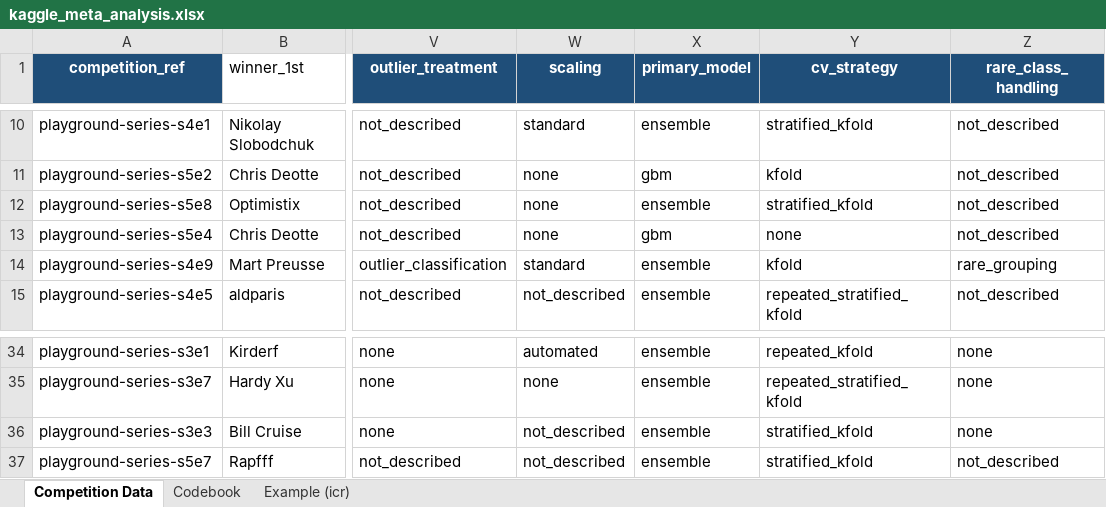
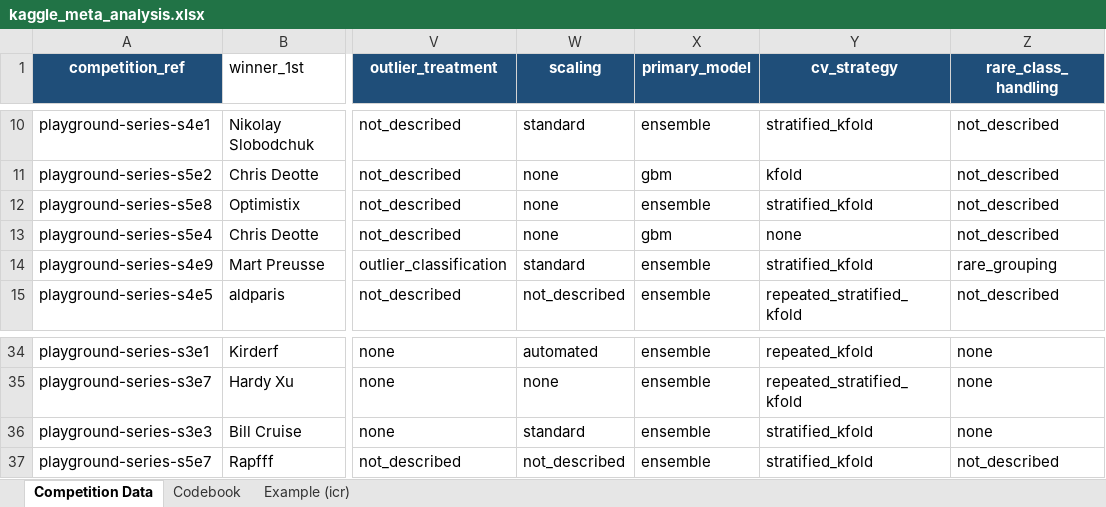
Before and after one commit to kennethyyoung/CS495-Mapping-Best-Empirical-Models, an Excel workbook: data/kaggle_meta_analysis.xlsx, sheet Competition Data, drawn as a sheet; only a part is shown, gaps mark what is left out; values as stored, in another font and other column widths than the file's, no borders; the diff names each change by its address in the sheet, - before the commit and + after, or states it on an @@ line.

```diff
--- a/data/kaggle_meta_analysis.xlsx (sheet Competition Data)
+++ b/data/kaggle_meta_analysis.xlsx (sheet Competition Data)
-Y14 (cv_strategy): kfold
+Y14 (cv_strategy): stratified_kfold
-W36 (scaling): not_described
+W36 (scaling): standard
```
Also changed, not shown: 4 other files.
